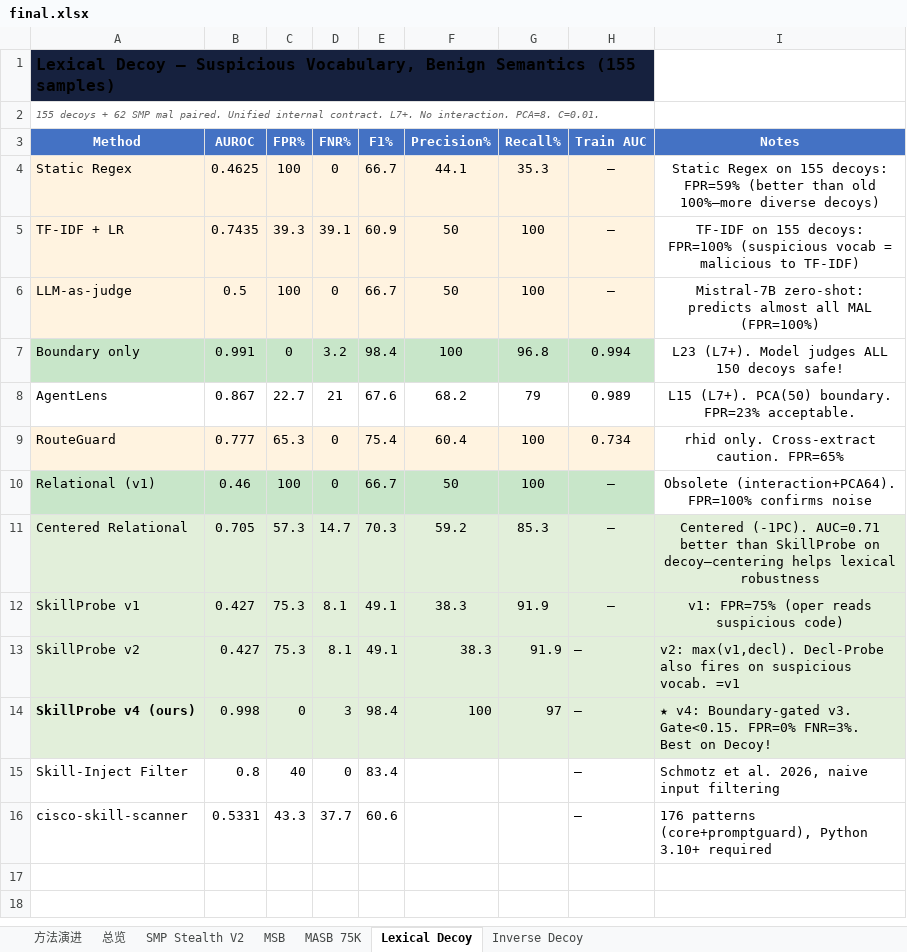
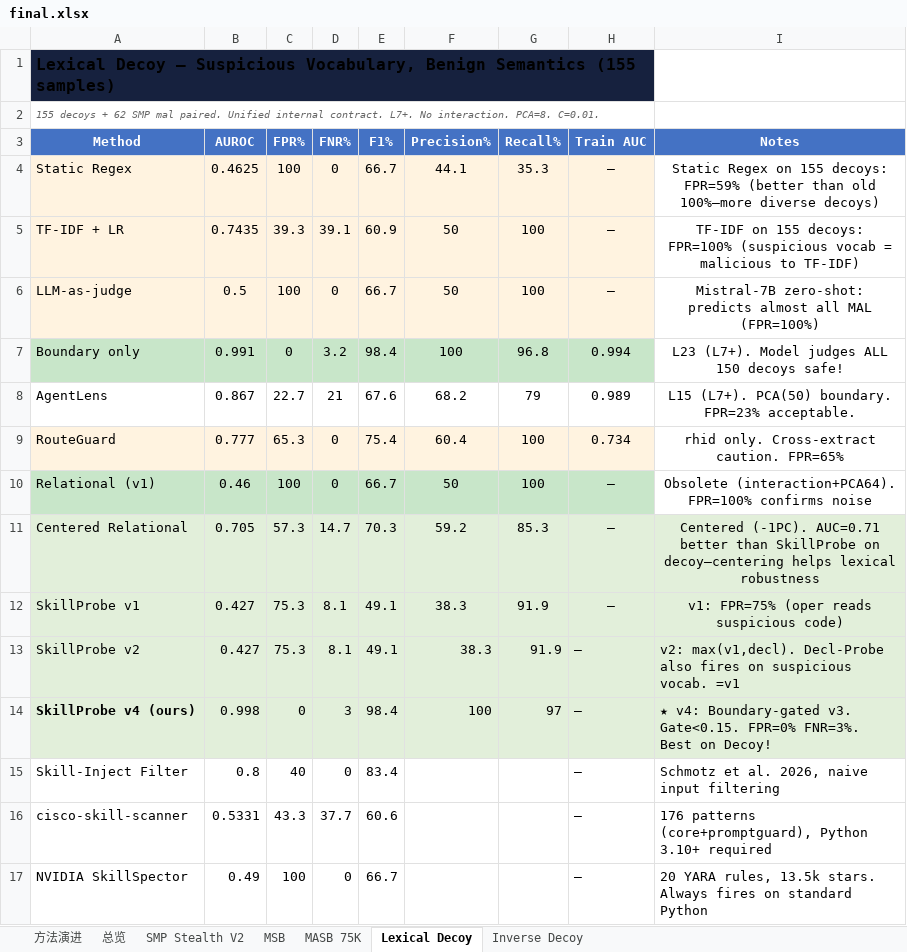
Before and after one commit to lory7c/LatentTriad, an Excel workbook: final.xlsx, sheet Lexical Decoy, drawn as a sheet; values as stored, in another font and other column widths than the file's, no borders; the diff names each change by its address in the sheet, - before the commit and + after, or states it on an @@ line.

Commit message:
Add NVIDIA SkillSpector baseline: 20 YARA rules, AUROC≈0.5 on both decoy sets
NVIDIA SkillSpector (13.5k stars, industrial-grade):
  Lexical Decoy: AUROC=0.49 FPR=100% (YARA patterns match std Python)
  Inverse Decoy: AUROC=0.50 FPR=100% (same — always fires)

All surface-text methods fail on clean-vocabulary attacks:
  cisco: 0.50, NVIDIA: 0.50, Regex: 0.46, Skill-Inject: 0.50, TF-IDF: 0.16

```diff
--- a/final.xlsx (sheet Lexical Decoy)
+++ b/final.xlsx (sheet Lexical Decoy)
+row 17: NVIDIA SkillSpector | 0.49 | 100 | 0 | 66.7 |  |  | — | 20 YARA rules, 13.5k stars. Always fires on standard Python
```
Also changed, not shown: sheet Inverse Decoy, 1 other file.
